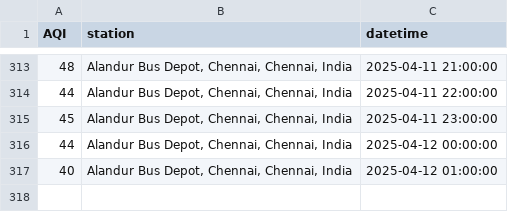
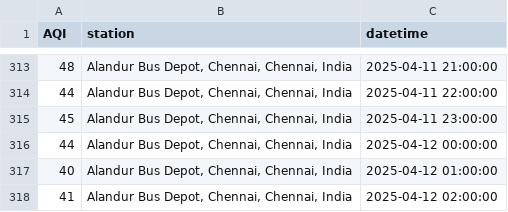
Before and after one commit to KrishnenduMR/ChennaiAir, a CSV file: static/data/alandur_cron_output.csv, drawn as a sheet; only a part is shown, gaps mark what is left out.

```diff
--- a/static/data/alandur_cron_output.csv
+++ b/static/data/alandur_cron_output.csv
@@ -317 +317,2 @@ AQI,station,datetime
 40,"Alandur Bus Depot, Chennai, Chennai, India",2025-04-12 01:00:00
+41,"Alandur Bus Depot, Chennai, Chennai, India",2025-04-12 02:00:00
```
Also changed, not shown: data/cron_job_data/manali_cron_output.csv, 1 other file.
